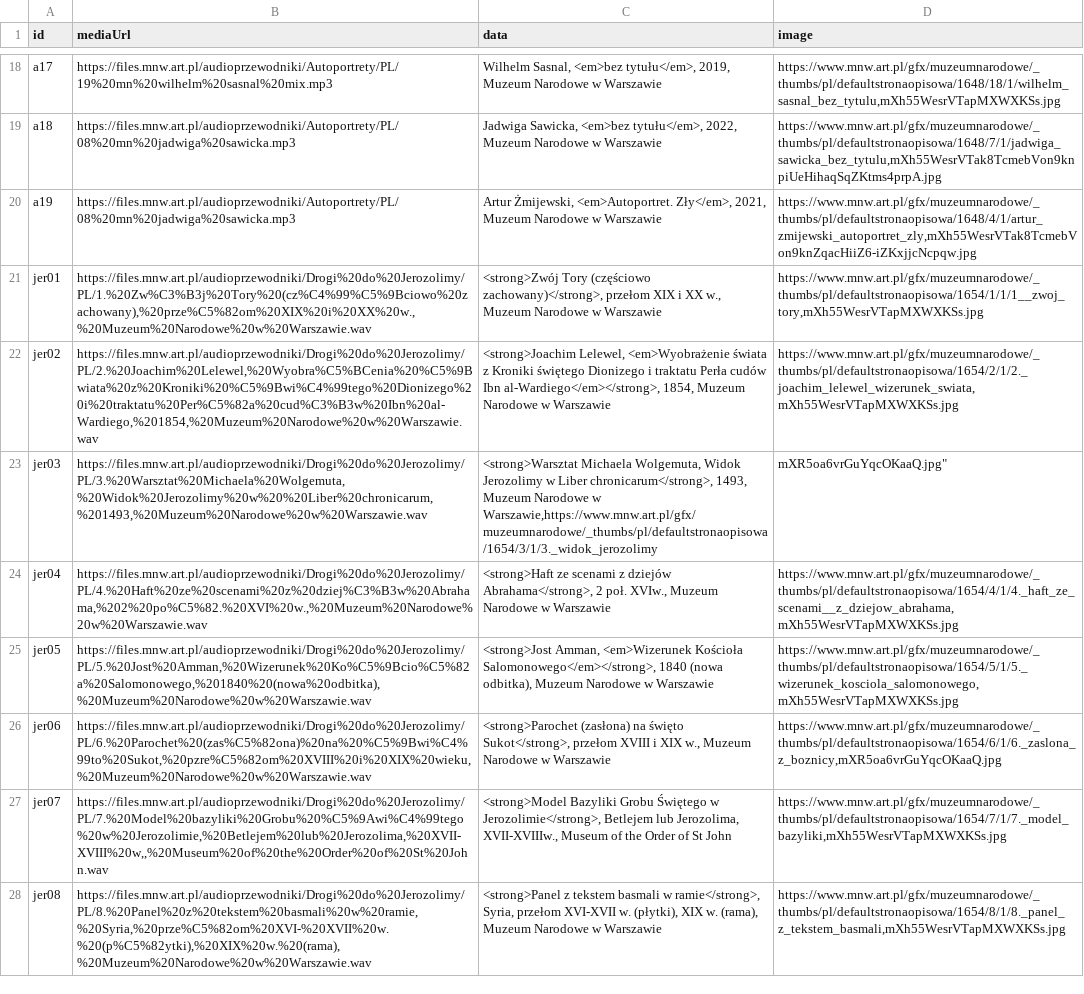
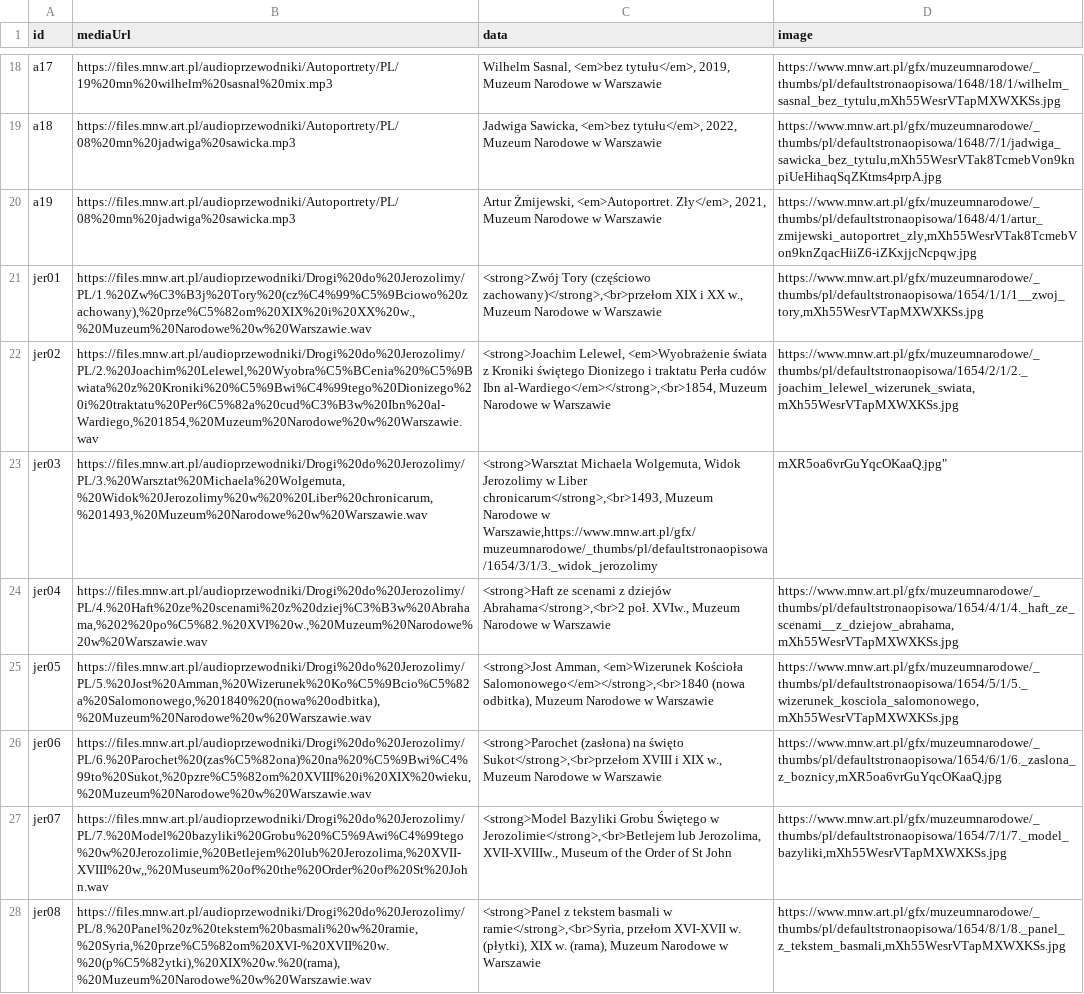
Before and after one commit to MNW1862/audioguide, a CSV file: data_nm.csv, drawn as a sheet; only a part is shown, gaps mark what is left out; the diff covers the shown part only; the diff names each change by its address in the sheet, - before the commit and + after, or states it on an @@ line.

Commit message:
improve formatting of Jerozolima

```diff
--- a/data_nm.csv
+++ b/data_nm.csv
-C21 (data): …Tory (częściowo zachowany)</strong>, przełom XIX i…
+C21 (data): …Tory (częściowo zachowany)</strong>,<br>przełom XIX i…
-C22 (data): …cudów Ibn al-Wardiego</em></strong>, 1854, Muzeum Narodowe…
+C22 (data): …cudów Ibn al-Wardiego</em></strong>,<br>1854, Muzeum Narodowe…
-C23 (data): …w Liber chronicarum</strong>, 1493, Muzeum Narodowe…
+C23 (data): …w Liber chronicarum</strong>,<br>1493, Muzeum Narodowe…
-C24 (data): …z dziejów Abrahama</strong>, 2 poł. XVIw.,…
+C24 (data): …z dziejów Abrahama</strong>,<br>2 poł. XVIw.,…
-C25 (data): …<em>Wizerunek Kościoła Salomonowego</em></strong>, 1840 (nowa odbitka),…
+C25 (data): …<em>Wizerunek Kościoła Salomonowego</em></strong>,<br>1840 (nowa odbitka),…
-C26 (data): …na święto Sukot</strong>, przełom XVIII i…
+C26 (data): …na święto Sukot</strong>,<br>przełom XVIII i…
-C27 (data): …Świętego w Jerozolimie</strong>, Betlejem lub Jerozolima,…
+C27 (data): …Świętego w Jerozolimie</strong>,<br>Betlejem lub Jerozolima,…
-C28 (data): …basmali w ramie</strong>, Syria, przełom XVI-XVII…
+C28 (data): …basmali w ramie</strong>,<br>Syria, przełom XVI-XVII…
```
Also changed, not shown: 7 edited cells elsewhere in this file.
